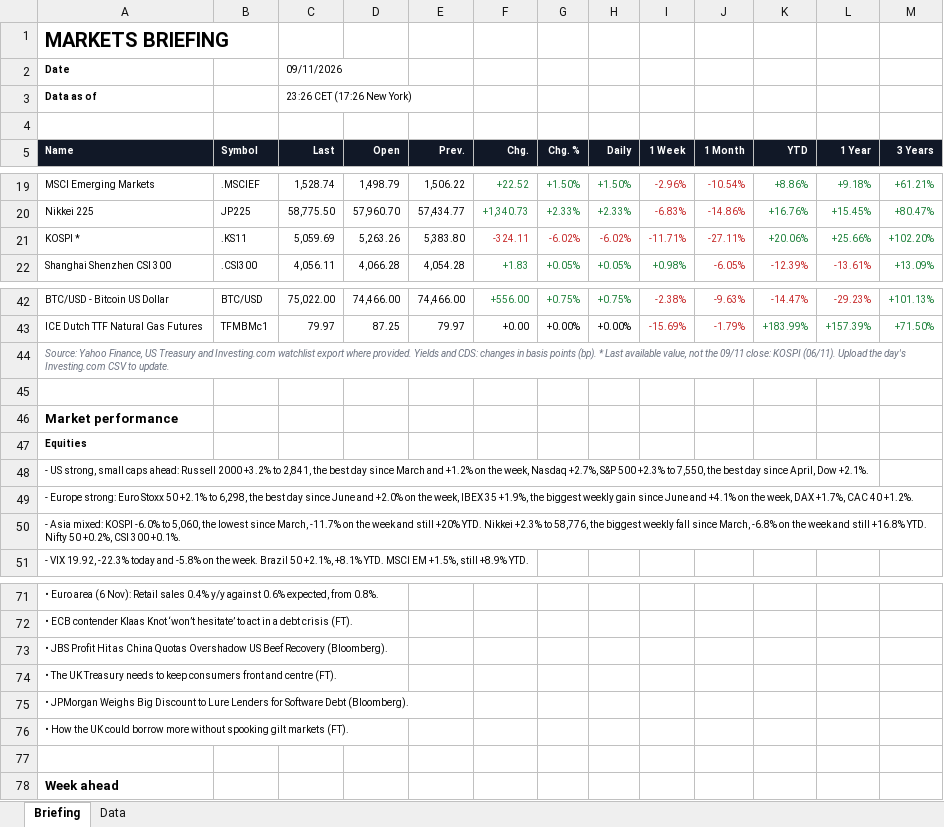
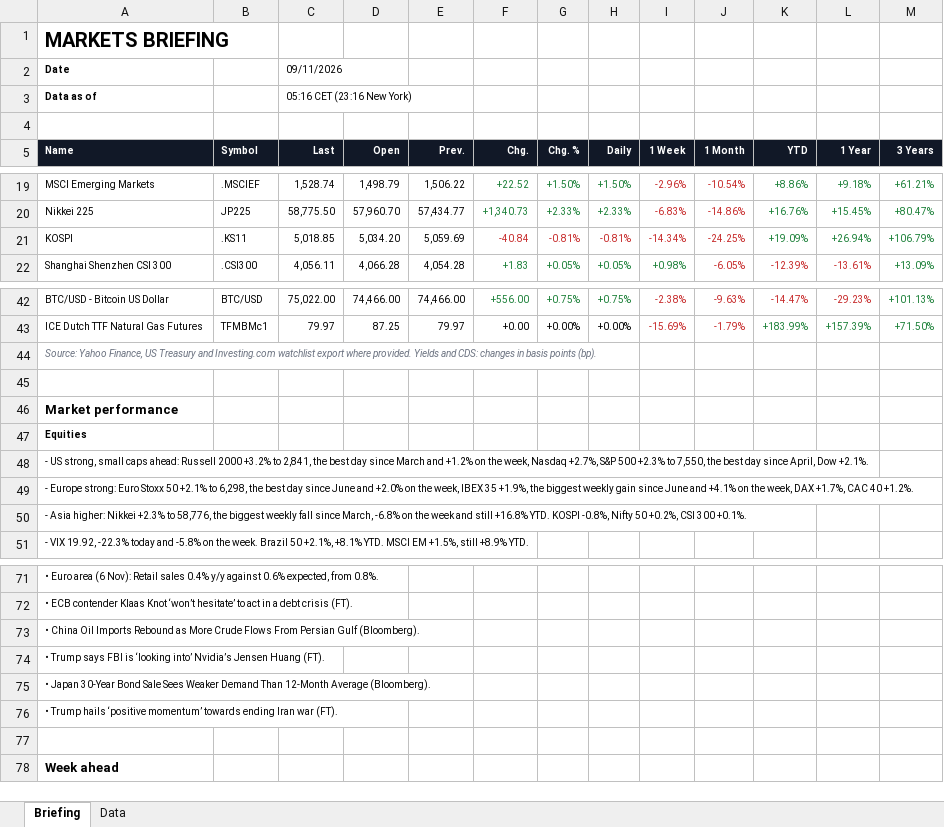
Before and after one commit to Wolfindrake/markets-briefing, an Excel workbook: site/downloads/Market-Briefing-2026-11-09.xlsx, sheet Briefing, drawn as a sheet; only a part is shown, gaps mark what is left out; values as stored, in another font and other column widths than the file's, no borders; removed rows and columns are numbered as before the commit, all else as after; the diff covers the shown part only; the diff names each change by its address in the sheet, - before the commit and + after, or states it on an @@ line.

```diff
--- a/site/downloads/Market-Briefing-2026-11-09.xlsx (sheet Briefing)
+++ b/site/downloads/Market-Briefing-2026-11-09.xlsx (sheet Briefing)
-C3 (Last): 23:26 CET (17:26 New York)
+C3 (Last): 05:16 CET (23:16 New York)
-row 21: KOSPI * | .KS11 | 5,059.69 | 5,263.26 | 5,383.80 | -324.11 | -6.02% | -6.02% | -11.71% | -27.11% | +20.06% | +25.66% | +102.20%
+row 21: KOSPI | .KS11 | 5,018.85 | 5,034.20 | 5,059.69 | -40.84 | -0.81% | -0.81% | -14.34% | -24.25% | +19.09% | +26.94% | +106.79%
-A44 (Name): …points (bp). * Last available value, not the 09/11 close: KOSPI (06/11). Upload the day's Investing.com CSV to update.
+A44 (Name): …points (bp).
-A50 (Name): - Asia mixed: KOSPI -6.0% to 5,060, the lowest since March, -11.7% on the week and still +20% YTD. Nikkei +2.3% to 58,776, the biggest weekly fall since March, -6.8% on the week and still +16.8% YTD. Nifty 50…
+A50 (Name): - Asia higher: Nikkei +2.3% to 58,776, the biggest weekly fall since March, -6.8% on the week and still +16.8% YTD. KOSPI -0.8%, Nifty 50…
-A73 (Name): • JBS Profit Hit as China Quotas Overshadow US Beef Recovery (Bloomberg).
+A73 (Name): • China Oil Imports Rebound as More Crude Flows From Persian Gulf (Bloomberg).
-A74 (Name): • The UK Treasury needs to keep consumers front and centre (FT).
+A74 (Name): • Trump says FBI is ‘looking into’ Nvidia’s Jensen Huang (FT).
-A75 (Name): • JPMorgan Weighs Big Discount to Lure Lenders for Software Debt (Bloomberg).
+A75 (Name): • Japan 30-Year Bond Sale Sees Weaker Demand Than 12-Month Average (Bloomberg).
-A76 (Name): • How the UK could borrow more without spooking gilt markets (FT).
+A76 (Name): • Trump hails ‘positive momentum’ towards ending Iran war (FT).
```
Also changed, not shown: 1 edited cell elsewhere in this sheet, sheet Data, site/downloads/Market-Briefing-latest.xlsx, 6 other files.
